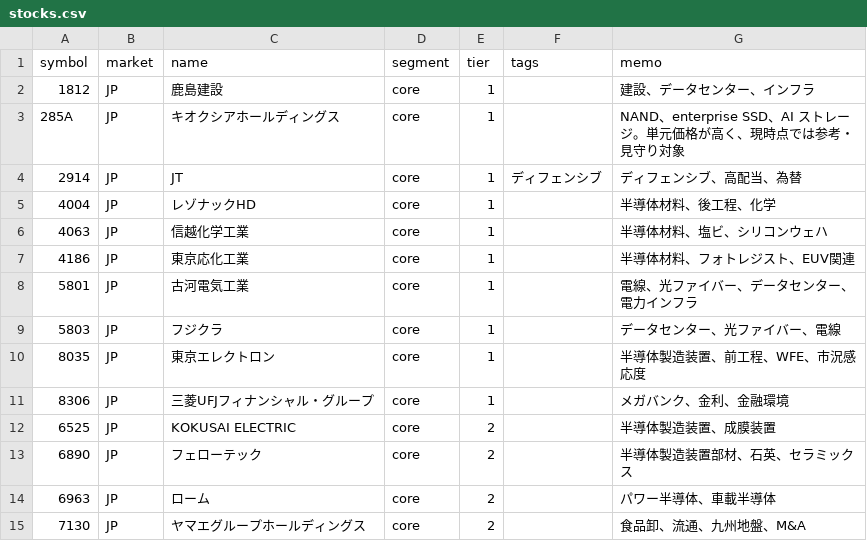
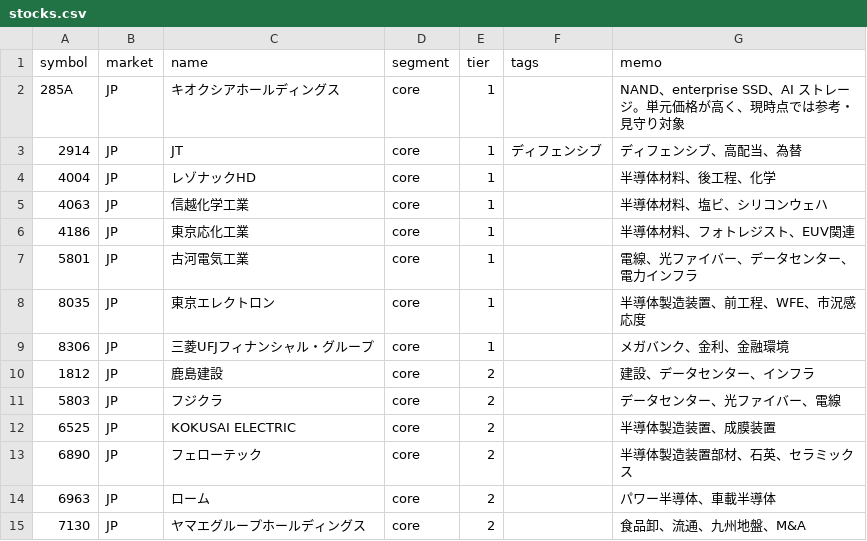
Before and after one commit to oshinko/feeds, a CSV file: data/stocks.csv, drawn as a sheet; only a part is shown; removed rows and columns are numbered as before the commit, all else as after; the diff names each change by its address in the sheet, - before the commit and + after, or states it on an @@ line.

Commit message:
Regenerate stocks CSV after moving Kajima and Fujikura

```diff
--- a/data/stocks.csv
+++ b/data/stocks.csv
-row 2: 1812 | JP | 鹿島建設 | core | 1 |  | 建設、データセンター、インフラ
-row 9: 5803 | JP | フジクラ | core | 1 |  | データセンター、光ファイバー、電線
+row 10: 1812 | JP | 鹿島建設 | core | 2 |  | 建設、データセンター、インフラ
+row 11: 5803 | JP | フジクラ | core | 2 |  | データセンター、光ファイバー、電線
```
